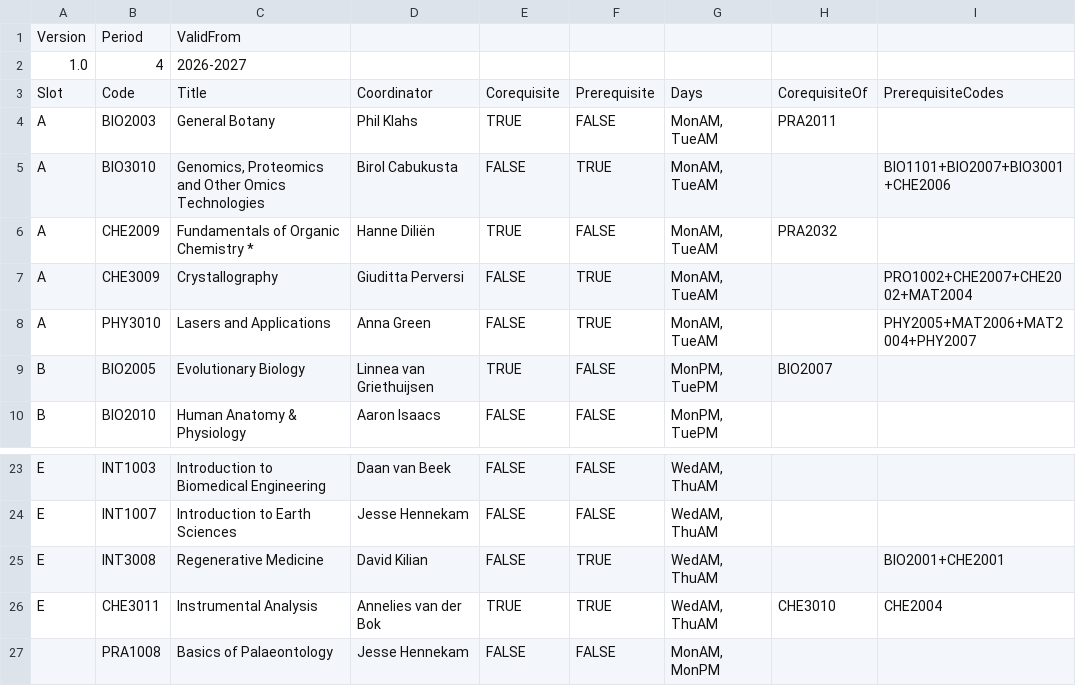
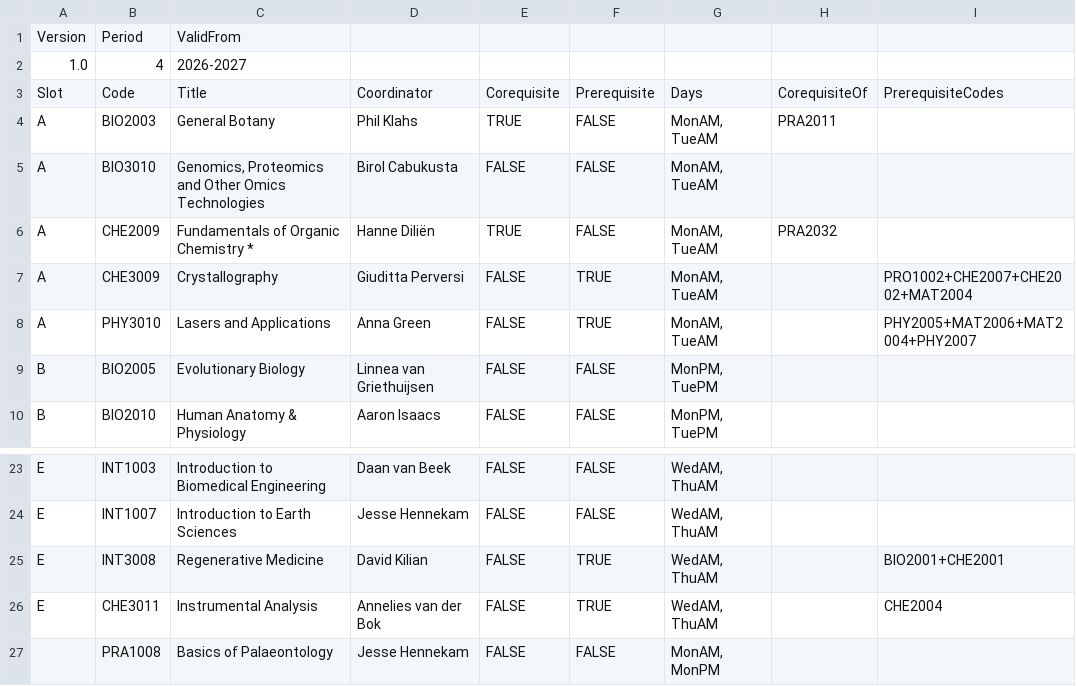
Before and after one commit to Beebzoo/MSP-Course-Planner-2, a CSV file: FrameSchedule_P4_2026-2027_v1.csv, drawn as a sheet; only a part is shown, gaps mark what is left out.

```diff
--- a/FrameSchedule_P4_2026-2027_v1.csv
+++ b/FrameSchedule_P4_2026-2027_v1.csv
@@ -4,3 +4,3 @@ Slot,Code,Title,Coordinator,Corequisite,Prerequisite,Days,CorequisiteOf,Prerequi
 A,BIO2003,General Botany,Phil Klahs,TRUE,FALSE,"MonAM, TueAM",PRA2011,
-A,BIO3010,"Genomics, Proteomics and Other Omics Technologies",Birol Cabukusta,FALSE,TRUE,"MonAM, TueAM",,BIO1101+BIO2007+BIO3001+CHE2006
+A,BIO3010,"Genomics, Proteomics and Other Omics Technologies",Birol Cabukusta,FALSE,FALSE,"MonAM, TueAM",,
 A,CHE2009,Fundamentals of Organic Chemistry *,Hanne Diliën,TRUE,FALSE,"MonAM, TueAM",PRA2032,
@@ -8,3 +8,3 @@ A,CHE3009,Crystallography,Giuditta Perversi,FALSE,TRUE,"MonAM, TueAM",,PRO1002+C
 A,PHY3010,Lasers and Applications,Anna Green,FALSE,TRUE,"MonAM, TueAM",,PHY2005+MAT2006+MAT2004+PHY2007
-B,BIO2005,Evolutionary Biology,Linnea van Griethuijsen,TRUE,FALSE,"MonPM, TuePM",BIO2007,
+B,BIO2005,Evolutionary Biology,Linnea van Griethuijsen,FALSE,FALSE,"MonPM, TuePM",,
 B,BIO2010,Human Anatomy & Physiology,Aaron Isaacs,FALSE,FALSE,"MonPM, TuePM",,
@@ -25,3 +25,3 @@ E,INT1007,Introduction to Earth Sciences,Jesse Hennekam,FALSE,FALSE,"WedAM, ThuA
 E,INT3008,Regenerative Medicine,David Kilian,FALSE,TRUE,"WedAM, ThuAM",,BIO2001+CHE2001
-E,CHE3011,Instrumental Analysis,Annelies van der Bok,TRUE,TRUE,"WedAM, ThuAM",CHE3010,CHE2004
+E,CHE3011,Instrumental Analysis,Annelies van der Bok,FALSE,TRUE,"WedAM, ThuAM",,CHE2004
 ,PRA1008,Basics of Palaeontology,Jesse Hennekam,FALSE,FALSE,"MonAM, MonPM",,
```
Also changed, not shown: FrameSchedule_P1_2026-2027_v1.csv, FrameSchedule_P2_2026-2027_v1.csv, 3 other files.
